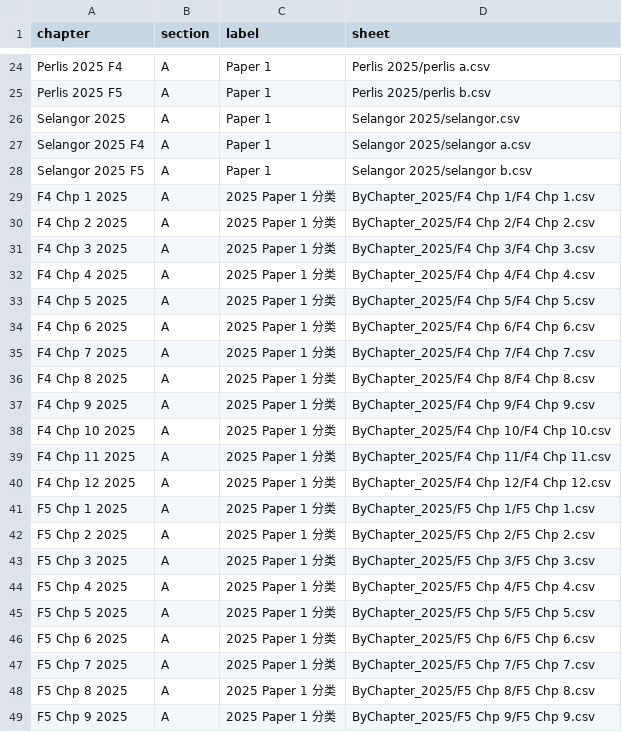
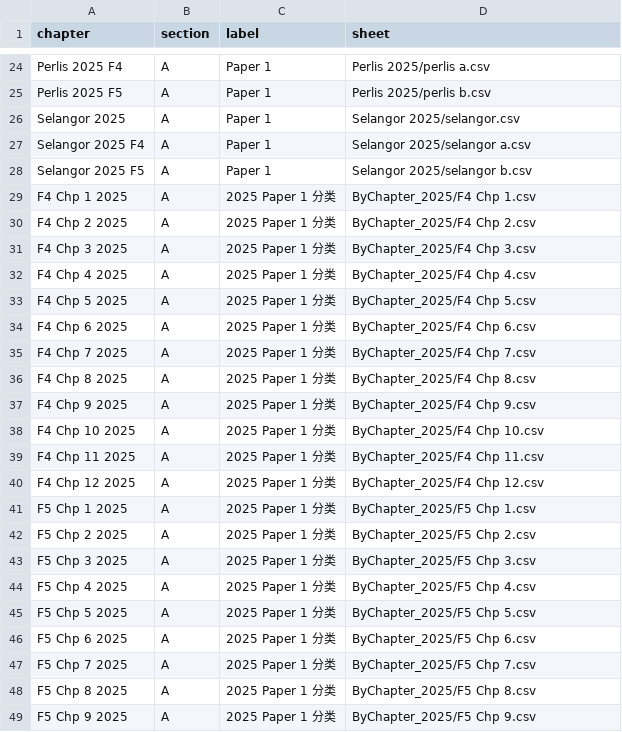
Before and after one commit to nobody0619/SPM-SC, a CSV file: Chapters.csv, drawn as a sheet; only a part is shown, gaps mark what is left out.

Commit message:
Add files via upload

```diff
--- a/Chapters.csv
+++ b/Chapters.csv
@@ -28,22 +28,22 @@ Selangor 2025 F4,A,Paper 1,Selangor 2025/selangor a.csv
 Selangor 2025 F5,A,Paper 1,Selangor 2025/selangor b.csv
-F4 Chp 1 2025,A,2025 Paper 1 分类,ByChapter_2025/F4 Chp 1/F4 Chp 1.csv
-F4 Chp 2 2025,A,2025 Paper 1 分类,ByChapter_2025/F4 Chp 2/F4 Chp 2.csv
-F4 Chp 3 2025,A,2025 Paper 1 分类,ByChapter_2025/F4 Chp 3/F4 Chp 3.csv
-F4 Chp 4 2025,A,2025 Paper 1 分类,ByChapter_2025/F4 Chp 4/F4 Chp 4.csv
-F4 Chp 5 2025,A,2025 Paper 1 分类,ByChapter_2025/F4 Chp 5/F4 Chp 5.csv
-F4 Chp 6 2025,A,2025 Paper 1 分类,ByChapter_2025/F4 Chp 6/F4 Chp 6.csv
-F4 Chp 7 2025,A,2025 Paper 1 分类,ByChapter_2025/F4 Chp 7/F4 Chp 7.csv
-F4 Chp 8 2025,A,2025 Paper 1 分类,ByChapter_2025/F4 Chp 8/F4 Chp 8.csv
-F4 Chp 9 2025,A,2025 Paper 1 分类,ByChapter_2025/F4 Chp 9/F4 Chp 9.csv
-F4 Chp 10 2025,A,2025 Paper 1 分类,ByChapter_2025/F4 Chp 10/F4 Chp 10.csv
-F4 Chp 11 2025,A,2025 Paper 1 分类,ByChapter_2025/F4 Chp 11/F4 Chp 11.csv
-F4 Chp 12 2025,A,2025 Paper 1 分类,ByChapter_2025/F4 Chp 12/F4 Chp 12.csv
-F5 Chp 1 2025,A,2025 Paper 1 分类,ByChapter_2025/F5 Chp 1/F5 Chp 1.csv
-F5 Chp 2 2025,A,2025 Paper 1 分类,ByChapter_2025/F5 Chp 2/F5 Chp 2.csv
-F5 Chp 3 2025,A,2025 Paper 1 分类,ByChapter_2025/F5 Chp 3/F5 Chp 3.csv
-F5 Chp 4 2025,A,2025 Paper 1 分类,ByChapter_2025/F5 Chp 4/F5 Chp 4.csv
-F5 Chp 5 2025,A,2025 Paper 1 分类,ByChapter_2025/F5 Chp 5/F5 Chp 5.csv
-F5 Chp 6 2025,A,2025 Paper 1 分类,ByChapter_2025/F5 Chp 6/F5 Chp 6.csv
-F5 Chp 7 2025,A,2025 Paper 1 分类,ByChapter_2025/F5 Chp 7/F5 Chp 7.csv
-F5 Chp 8 2025,A,2025 Paper 1 分类,ByChapter_2025/F5 Chp 8/F5 Chp 8.csv
-F5 Chp 9 2025,A,2025 Paper 1 分类,ByChapter_2025/F5 Chp 9/F5 Chp 9.csv
+F4 Chp 1 2025,A,2025 Paper 1 分类,ByChapter_2025/F4 Chp 1.csv
+F4 Chp 2 2025,A,2025 Paper 1 分类,ByChapter_2025/F4 Chp 2.csv
+F4 Chp 3 2025,A,2025 Paper 1 分类,ByChapter_2025/F4 Chp 3.csv
+F4 Chp 4 2025,A,2025 Paper 1 分类,ByChapter_2025/F4 Chp 4.csv
+F4 Chp 5 2025,A,2025 Paper 1 分类,ByChapter_2025/F4 Chp 5.csv
+F4 Chp 6 2025,A,2025 Paper 1 分类,ByChapter_2025/F4 Chp 6.csv
+F4 Chp 7 2025,A,2025 Paper 1 分类,ByChapter_2025/F4 Chp 7.csv
+F4 Chp 8 2025,A,2025 Paper 1 分类,ByChapter_2025/F4 Chp 8.csv
+F4 Chp 9 2025,A,2025 Paper 1 分类,ByChapter_2025/F4 Chp 9.csv
+F4 Chp 10 2025,A,2025 Paper 1 分类,ByChapter_2025/F4 Chp 10.csv
+F4 Chp 11 2025,A,2025 Paper 1 分类,ByChapter_2025/F4 Chp 11.csv
+F4 Chp 12 2025,A,2025 Paper 1 分类,ByChapter_2025/F4 Chp 12.csv
+F5 Chp 1 2025,A,2025 Paper 1 分类,ByChapter_2025/F5 Chp 1.csv
+F5 Chp 2 2025,A,2025 Paper 1 分类,ByChapter_2025/F5 Chp 2.csv
+F5 Chp 3 2025,A,2025 Paper 1 分类,ByChapter_2025/F5 Chp 3.csv
+F5 Chp 4 2025,A,2025 Paper 1 分类,ByChapter_2025/F5 Chp 4.csv
+F5 Chp 5 2025,A,2025 Paper 1 分类,ByChapter_2025/F5 Chp 5.csv
+F5 Chp 6 2025,A,2025 Paper 1 分类,ByChapter_2025/F5 Chp 6.csv
+F5 Chp 7 2025,A,2025 Paper 1 分类,ByChapter_2025/F5 Chp 7.csv
+F5 Chp 8 2025,A,2025 Paper 1 分类,ByChapter_2025/F5 Chp 8.csv
+F5 Chp 9 2025,A,2025 Paper 1 分类,ByChapter_2025/F5 Chp 9.csv
```
